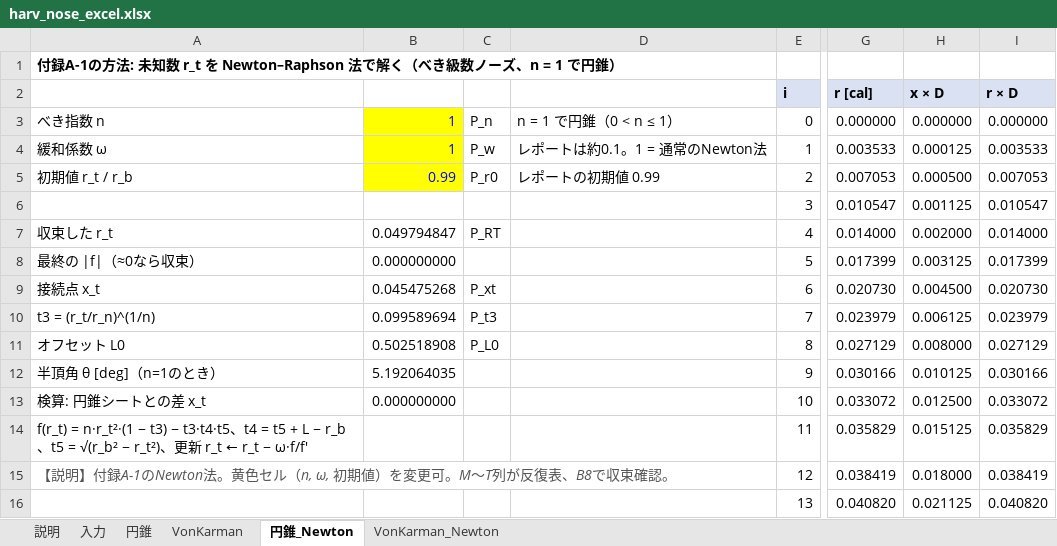
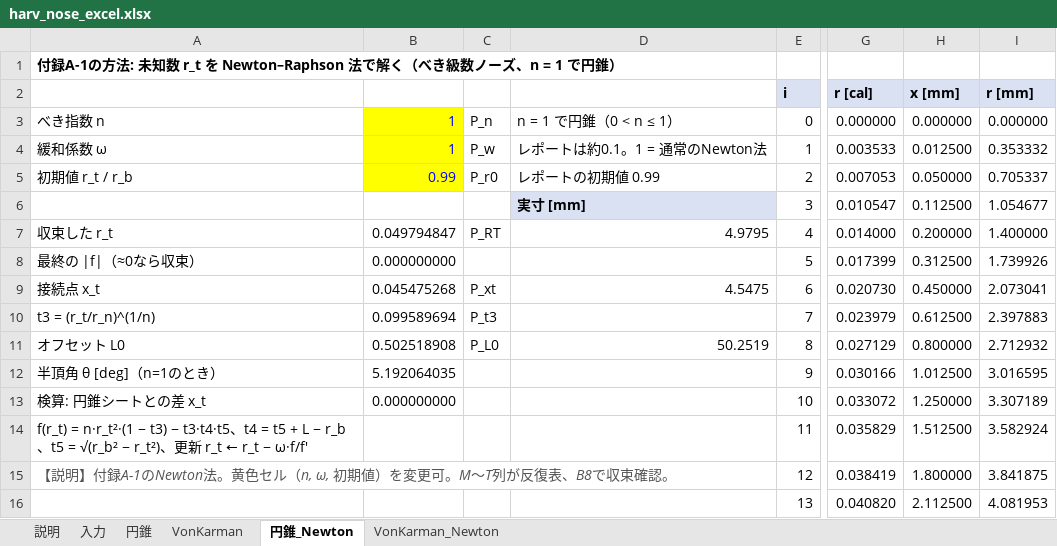
Before and after one commit to Tens0L/harv-geometry, an Excel workbook: harv_nose_excel.xlsx, sheet 円錐_Newton, drawn as a sheet; only a part is shown, gaps mark what is left out; values as stored, in another font and other column widths than the file's, no borders; charts and pictures not drawn; the diff covers the shown part only; the diff names each change by its address in the sheet, - before the commit and + after, or states it on an @@ line.

```diff
--- a/harv_nose_excel.xlsx (sheet 円錐_Newton)
+++ b/harv_nose_excel.xlsx (sheet 円錐_Newton)
-H2: x × D
+H2: x [mm]
-I2: r × D
+I2: r [mm]
-H4 (x [mm]): 0.000125
+H4 (x [mm]): 0.012500
-I4 (r [mm]): 0.003533
+I4 (r [mm]): 0.353332
-H5 (x [mm]): 0.000500
+H5 (x [mm]): 0.050000
-I5 (r [mm]): 0.007053
+I5 (r [mm]): 0.705337
-D6: (empty)
+D6: 実寸 [mm]
-D6 fill: none
+D6 fill: #D9E1F2
-H6 (x [mm]): 0.001125
+H6 (x [mm]): 0.112500
-I6 (r [mm]): 0.010547
+I6 (r [mm]): 1.054677
-D7: (empty)
+D7: 4.9795
-H7 (x [mm]): 0.002000
+H7 (x [mm]): 0.200000
-I7 (r [mm]): 0.014000
+I7 (r [mm]): 1.400000
-H8 (x [mm]): 0.003125
+H8 (x [mm]): 0.312500
-I8 (r [mm]): 0.017399
+I8 (r [mm]): 1.739926
-D9: (empty)
+D9: 4.5475
-H9 (x [mm]): 0.004500
+H9 (x [mm]): 0.450000
-I9 (r [mm]): 0.020730
+I9 (r [mm]): 2.073041
-H10 (x [mm]): 0.006125
+H10 (x [mm]): 0.612500
-I10 (r [mm]): 0.023979
+I10 (r [mm]): 2.397883
-D11: (empty)
+D11: 50.2519
-H11 (x [mm]): 0.008000
+H11 (x [mm]): 0.800000
-I11 (r [mm]): 0.027129
+I11 (r [mm]): 2.712932
-H12 (x [mm]): 0.010125
+H12 (x [mm]): 1.012500
-I12 (r [mm]): 0.030166
+I12 (r [mm]): 3.016595
-H13 (x [mm]): 0.012500
+H13 (x [mm]): 1.250000
-I13 (r [mm]): 0.033072
+I13 (r [mm]): 3.307189
-H14 (x [mm]): 0.015125
+H14 (x [mm]): 1.512500
-I14 (r [mm]): 0.035829
+I14 (r [mm]): 3.582924
-H15 (x [mm]): 0.018000
+H15 (x [mm]): 1.800000
-I15 (r [mm]): 0.038419
+I15 (r [mm]): 3.841875
-H16 (x [mm]): 0.021125
+H16 (x [mm]): 2.112500
-I16 (r [mm]): 0.040820
+I16 (r [mm]): 4.081953
```
Also changed, not shown: 374 edited cells elsewhere in this sheet, sheet VonKarman, sheet VonKarman_Newton, sheet 円錐, sheet 入力, sheet 説明, charts or pictures, 1 other file.
